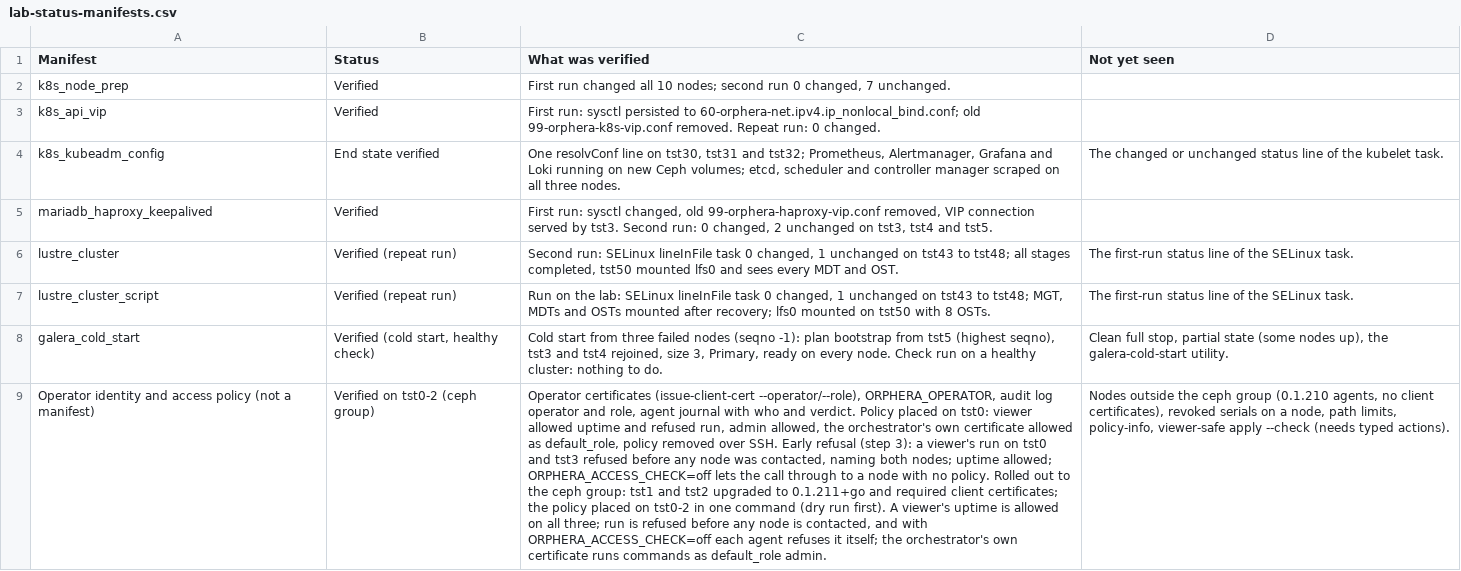
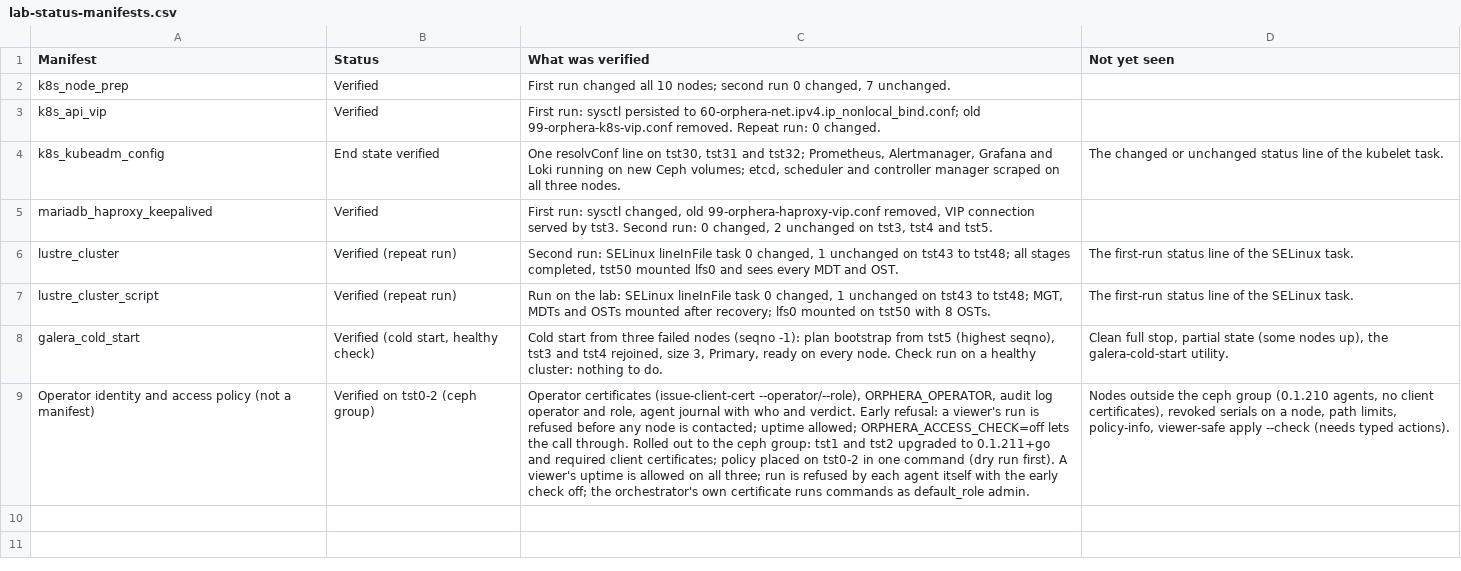
Before and after one commit to ljalbinson/orphera-pkg, a CSV file: docs/lab-status-manifests.csv, drawn as a sheet; the diff names each change by its address in the sheet, - before the commit and + after, or states it on an @@ line.

```diff
--- a/docs/lab-status-manifests.csv
+++ b/docs/lab-status-manifests.csv
-C9 (What was verified): …and verdict. Policy placed on tst0: viewer allowed uptime and refused run, admin allowed, the orchestrator's own certificate allowed as default_role, policy removed over SSH. Early refusal (step 3): a viewer's run on tst0 and tst3 refused before any node was contacted, naming both nodes; uptime allowed; ORPHERA_ACCESS_CHECK=off lets the call through to a node with no policy. Rolled out to the ceph group: tst1 and tst2 upgraded to 0.1.211+go and required client certificates; the policy placed on tst0-2 in one command (dry run first). A viewer's uptime is allowed on all three; run is refused before any node is contacted, and with ORPHERA_ACCESS_CHECK=off each agent refuses it itself; the orchestrator's…
+C9 (What was verified): …and verdict. Early refusal: a viewer's run is refused before any node is contacted; uptime allowed; ORPHERA_ACCESS_CHECK=off lets the call through. Rolled out to the ceph group: tst1 and tst2 upgraded to 0.1.211+go and required client certificates; policy placed on tst0-2 in one command (dry run first). A viewer's uptime is allowed on all three; run is refused by each agent itself with the early check off; the orchestrator's…
```
Also changed, not shown: docs/lab-status-next-steps.csv.
